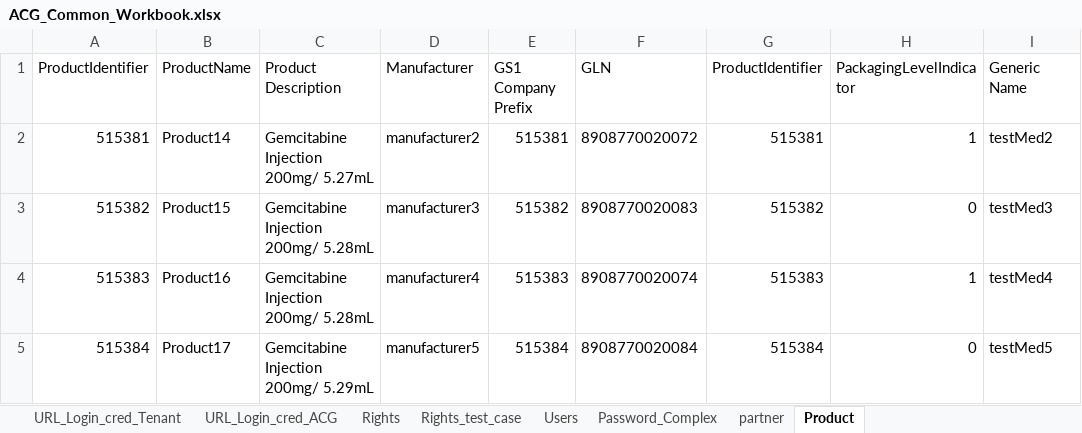
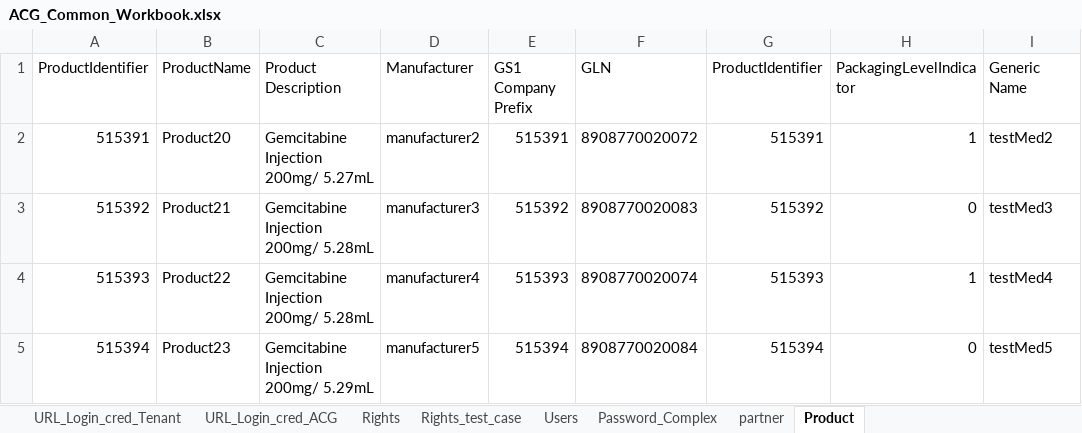
Before and after one commit to kalpitas/L4_ACG_Life_Sciences_Cloud, an Excel workbook: ACG_Common_Workbook.xlsx, sheet Product, drawn as a sheet; only a part is shown; values as stored, in another font and other column widths than the file's, no borders; the diff names each change by its address in the sheet, - before the commit and + after, or states it on an @@ line.

Commit message:
change the values for product, location, user, role

```diff
--- a/ACG_Common_Workbook.xlsx (sheet Product)
+++ b/ACG_Common_Workbook.xlsx (sheet Product)
-A2 (ProductIdentifier): 515381
+A2 (ProductIdentifier): 515391
-B2 (ProductName): Product14
+B2 (ProductName): Product20
-E2 (GS1 Company Prefix): 515381
+E2 (GS1 Company Prefix): 515391
-G2 (ProductIdentifier): 515381
+G2 (ProductIdentifier): 515391
-A3 (ProductIdentifier): 515382
+A3 (ProductIdentifier): 515392
-B3 (ProductName): Product15
+B3 (ProductName): Product21
-E3 (GS1 Company Prefix): 515382
+E3 (GS1 Company Prefix): 515392
-G3 (ProductIdentifier): 515382
+G3 (ProductIdentifier): 515392
-A4 (ProductIdentifier): 515383
+A4 (ProductIdentifier): 515393
-B4 (ProductName): Product16
+B4 (ProductName): Product22
-E4 (GS1 Company Prefix): 515383
+E4 (GS1 Company Prefix): 515393
-G4 (ProductIdentifier): 515383
+G4 (ProductIdentifier): 515393
-A5 (ProductIdentifier): 515384
+A5 (ProductIdentifier): 515394
-B5 (ProductName): Product17
+B5 (ProductName): Product23
-E5 (GS1 Company Prefix): 515384
+E5 (GS1 Company Prefix): 515394
-G5 (ProductIdentifier): 515384
+G5 (ProductIdentifier): 515394
```
Also changed, not shown: sheet Users, sheet Rights_test_case, sheet partner.
